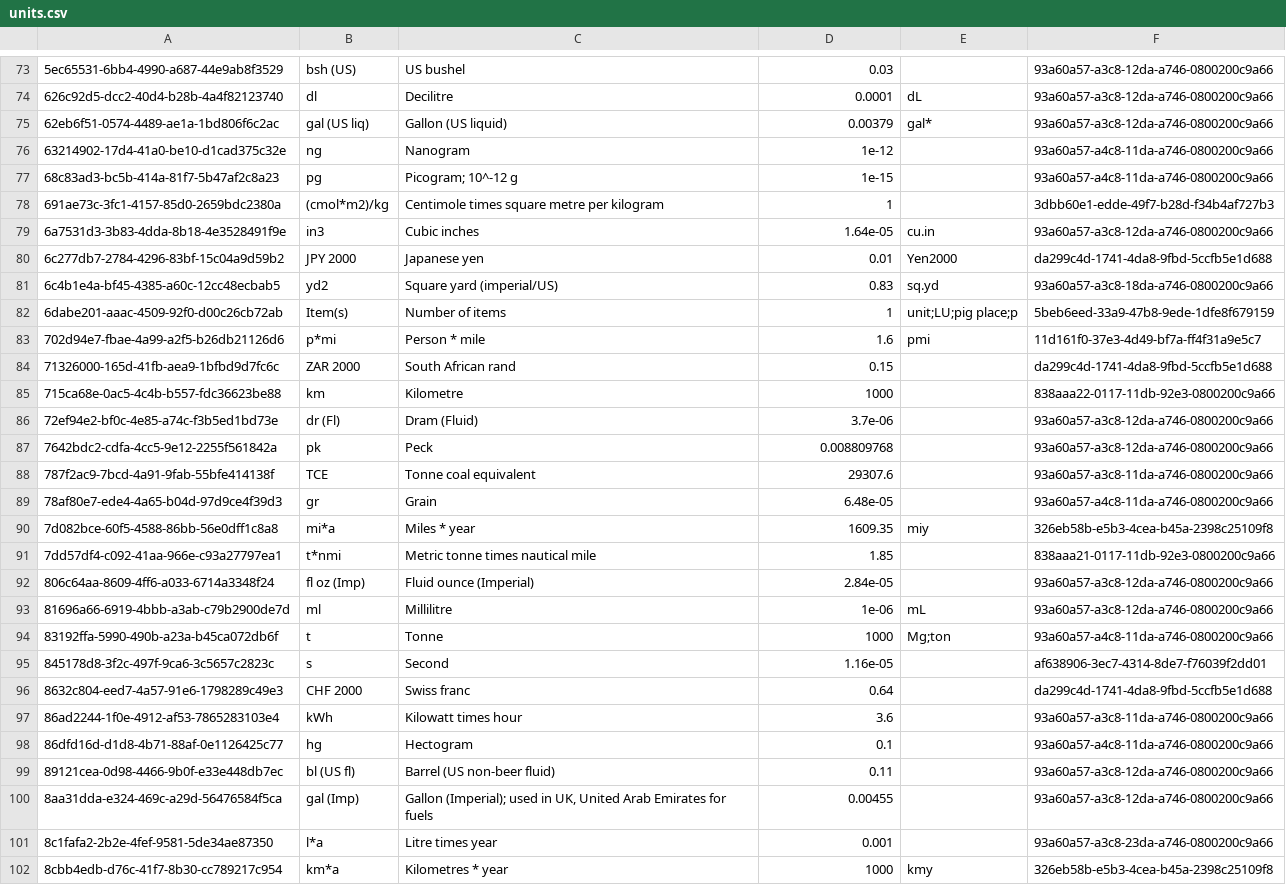
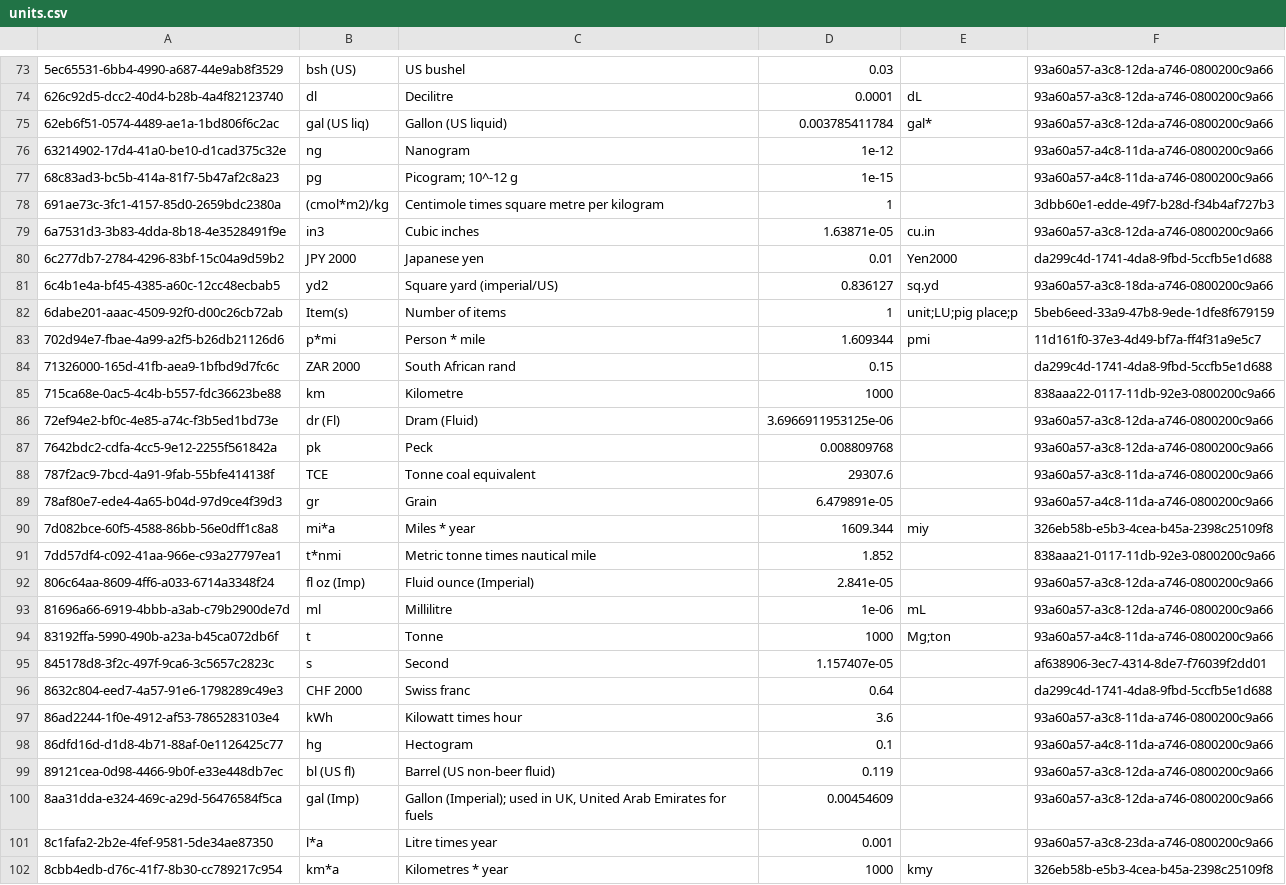
Before and after one commit to GreenDelta/olca-app, a CSV file: olca-refdata/data/units/units.csv, drawn as a sheet; only a part is shown, gaps mark what is left out; the diff covers the shown part only.

Commit message:
Adding significant figures to unit conversion.

```diff
--- a/olca-refdata/data/units/units.csv
+++ b/olca-refdata/data/units/units.csv
@@ -74,3 +74,3 @@
 "626c92d5-dcc2-40d4-b28b-4a4f82123740";"dl";"Decilitre";0.0001;"dL";"93a60a57-a3c8-12da-a746-0800200c9a66"
-"62eb6f51-0574-4489-ae1a-1bd806f6c2ac";"gal (US liq)";"Gallon (US liquid)";0.00379;"gal*";"93a60a57-a3c8-12da-a746-0800200c9a66"
+"62eb6f51-0574-4489-ae1a-1bd806f6c2ac";"gal (US liq)";"Gallon (US liquid)";0.003785411784;"gal*";"93a60a57-a3c8-12da-a746-0800200c9a66"
 "63214902-17d4-41a0-be10-d1cad375c32e";"ng";"Nanogram";1e-12;;"93a60a57-a4c8-11da-a746-0800200c9a66"
@@ -78,19 +78,19 @@
 "691ae73c-3fc1-4157-85d0-2659bdc2380a";"(cmol*m2)/kg";"Centimole times square metre per kilogram";1;;"3dbb60e1-edde-49f7-b28d-f34b4af727b3"
-"6a7531d3-3b83-4dda-8b18-4e3528491f9e";"in3";"Cubic inches";1.64e-05;"cu.in";"93a60a57-a3c8-12da-a746-0800200c9a66"
+"6a7531d3-3b83-4dda-8b18-4e3528491f9e";"in3";"Cubic inches";1.63871e-05;"cu.in";"93a60a57-a3c8-12da-a746-0800200c9a66"
 "6c277db7-2784-4296-83bf-15c04a9d59b2";"JPY 2000";"Japanese yen";0.01;"Yen2000";"da299c4d-1741-4da8-9fbd-5ccfb5e1d688"
-"6c4b1e4a-bf45-4385-a60c-12cc48ecbab5";"yd2";"Square yard (imperial/US)";0.83;"sq.yd";"93a60a57-a3c8-18da-a746-0800200c9a66"
+"6c4b1e4a-bf45-4385-a60c-12cc48ecbab5";"yd2";"Square yard (imperial/US)";0.836127;"sq.yd";"93a60a57-a3c8-18da-a746-0800200c9a66"
 "6dabe201-aaac-4509-92f0-d00c26cb72ab";"Item(s)";"Number of items";1;"unit;LU;pig place;p";"5beb6eed-33a9-47b8-9ede-1dfe8f679159"
-"702d94e7-fbae-4a99-a2f5-b26db21126d6";"p*mi";"Person * mile";1.6;"pmi";"11d161f0-37e3-4d49-bf7a-ff4f31a9e5c7"
+"702d94e7-fbae-4a99-a2f5-b26db21126d6";"p*mi";"Person * mile";1.609344;"pmi";"11d161f0-37e3-4d49-bf7a-ff4f31a9e5c7"
 "71326000-165d-41fb-aea9-1bfbd9d7fc6c";"ZAR 2000";"South African rand";0.15;;"da299c4d-1741-4da8-9fbd-5ccfb5e1d688"
 "715ca68e-0ac5-4c4b-b557-fdc36623be88";"km";"Kilometre";1000;;"838aaa22-0117-11db-92e3-0800200c9a66"
-"72ef94e2-bf0c-4e85-a74c-f3b5ed1bd73e";"dr (Fl)";"Dram (Fluid)";3.7e-06;;"93a60a57-a3c8-12da-a746-0800200c9a66"
+"72ef94e2-bf0c-4e85-a74c-f3b5ed1bd73e";"dr (Fl)";"Dram (Fluid)";3.6966911953125e-06;;"93a60a57-a3c8-12da-a746-0800200c9a66"
 "7642bdc2-cdfa-4cc5-9e12-2255f561842a";"pk";"Peck";0.008809768;;"93a60a57-a3c8-12da-a746-0800200c9a66"
 "787f2ac9-7bcd-4a91-9fab-55bfe414138f";"TCE";"Tonne coal equivalent";29307.6;;"93a60a57-a3c8-11da-a746-0800200c9a66"
-"78af80e7-ede4-4a65-b04d-97d9ce4f39d3";"gr";"Grain";6.48e-05;;"93a60a57-a4c8-11da-a746-0800200c9a66"
-"7d082bce-60f5-4588-86bb-56e0dff1c8a8";"mi*a";"Miles * year";1609.35;"miy";"326eb58b-e5b3-4cea-b45a-2398c25109f8"
-"7dd57df4-c092-41aa-966e-c93a27797ea1";"t*nmi";"Metric tonne times nautical mile";1.85;;"838aaa21-0117-11db-92e3-0800200c9a66"
-"806c64aa-8609-4ff6-a033-6714a3348f24";"fl oz (Imp)";"Fluid ounce (Imperial)";2.84e-05;;"93a60a57-a3c8-12da-a746-0800200c9a66"
+"78af80e7-ede4-4a65-b04d-97d9ce4f39d3";"gr";"Grain";6.479891e-05;;"93a60a57-a4c8-11da-a746-0800200c9a66"
+"7d082bce-60f5-4588-86bb-56e0dff1c8a8";"mi*a";"Miles * year";1609.344;"miy";"326eb58b-e5b3-4cea-b45a-2398c25109f8"
+"7dd57df4-c092-41aa-966e-c93a27797ea1";"t*nmi";"Metric tonne times nautical mile";1.852;;"838aaa21-0117-11db-92e3-0800200c9a66"
+"806c64aa-8609-4ff6-a033-6714a3348f24";"fl oz (Imp)";"Fluid ounce (Imperial)";2.841e-05;;"93a60a57-a3c8-12da-a746-0800200c9a66"
 "81696a66-6919-4bbb-a3ab-c79b2900de7d";"ml";"Millilitre";1e-06;"mL";"93a60a57-a3c8-12da-a746-0800200c9a66"
 "83192ffa-5990-490b-a23a-b45ca072db6f";"t";"Tonne";1000;"Mg;ton";"93a60a57-a4c8-11da-a746-0800200c9a66"
-"845178d8-3f2c-497f-9ca6-3c5657c2823c";"s";"Second";1.16e-05;;"af638906-3ec7-4314-8de7-f76039f2dd01"
+"845178d8-3f2c-497f-9ca6-3c5657c2823c";"s";"Second";1.157407e-05;;"af638906-3ec7-4314-8de7-f76039f2dd01"
 "8632c804-eed7-4a57-91e6-1798289c49e3";"CHF 2000";"Swiss franc";0.64;;"da299c4d-1741-4da8-9fbd-5ccfb5e1d688"
@@ -98,4 +98,4 @@
 "86dfd16d-d1d8-4b71-88af-0e1126425c77";"hg";"Hectogram";0.1;;"93a60a57-a4c8-11da-a746-0800200c9a66"
-"89121cea-0d98-4466-9b0f-e33e448db7ec";"bl (US fl)";"Barrel (US non-beer fluid)";0.11;;"93a60a57-a3c8-12da-a746-0800200c9a66"
-"8aa31dda-e324-469c-a29d-56476584f5ca";"gal (Imp)";"Gallon (Imperial); used in UK, United Arab Emirates for fuels";0.00455;;"93a60a57-a3c8-12da-a746-0800200c9a66"
+"89121cea-0d98-4466-9b0f-e33e448db7ec";"bl (US fl)";"Barrel (US non-beer fluid)";0.119;;"93a60a57-a3c8-12da-a746-0800200c9a66"
+"8aa31dda-e324-469c-a29d-56476584f5ca";"gal (Imp)";"Gallon (Imperial); used in UK, United Arab Emirates for fuels";0.00454609;;"93a60a57-a3c8-12da-a746-0800200c9a66"
 "8c1fafa2-2b2e-4fef-9581-5de34ae87350";"l*a";"Litre times year";0.001;;"93a60a57-a3c8-23da-a746-0800200c9a66"
```
Also changed, not shown: 44 edited cells elsewhere in this file.
